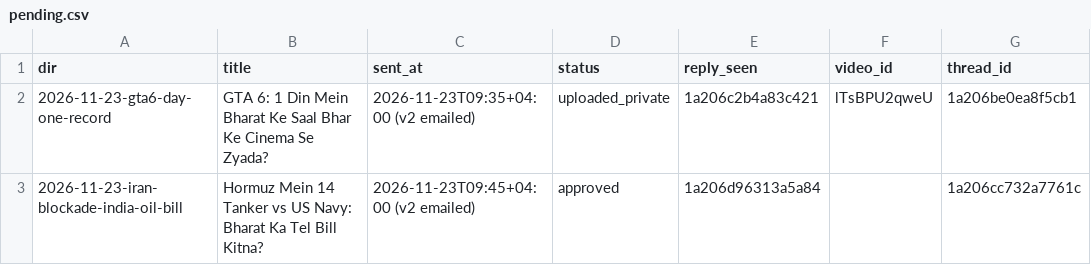
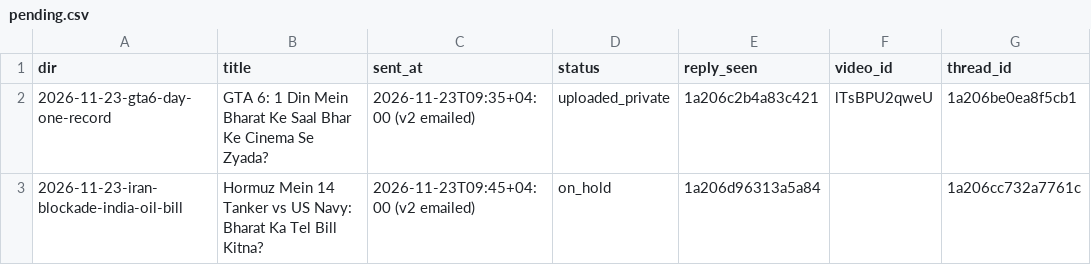
Before and after one commit to kamalpreet5674/Record-office, a CSV file: data/pending.csv, drawn as a sheet.

```diff
--- a/data/pending.csv
+++ b/data/pending.csv
@@ -2,2 +2,2 @@ dir,title,sent_at,status,reply_seen,video_id,thread_id
 2026-11-23-gta6-day-one-record,GTA 6: 1 Din Mein Bharat Ke Saal Bhar Ke Cinema Se Zyada?,2026-11-23T09:35+04:00 (v2 emailed),uploaded_private,1a206c2b4a83c421,lTsBPU2qweU,1a206be0ea8f5cb1
-2026-11-23-iran-blockade-india-oil-bill,Hormuz Mein 14 Tanker vs US Navy: Bharat Ka Tel Bill Kitna?,2026-11-23T09:45+04:00 (v2 emailed),approved,1a206d96313a5a84,,1a206cc732a7761c
+2026-11-23-iran-blockade-india-oil-bill,Hormuz Mein 14 Tanker vs US Navy: Bharat Ka Tel Bill Kitna?,2026-11-23T09:45+04:00 (v2 emailed),on_hold,1a206d96313a5a84,,1a206cc732a7761c
```
Also changed, not shown: 1 other file.
